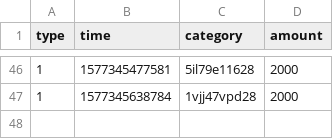
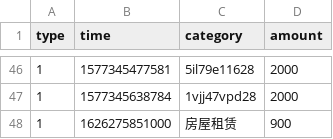
Before and after one commit to aons-zhao/pocket_book, a CSV file: ledger/static/data/bills.csv, drawn as a sheet; only a part is shown, gaps mark what is left out; the diff names each change by its address in the sheet, - before the commit and + after, or states it on an @@ line.

```diff
--- a/ledger/static/data/bills.csv
+++ b/ledger/static/data/bills.csv
+row 48: 1 | 1626275851000 | 房屋租赁 | 900
```
Also changed, not shown: 6 other files.
